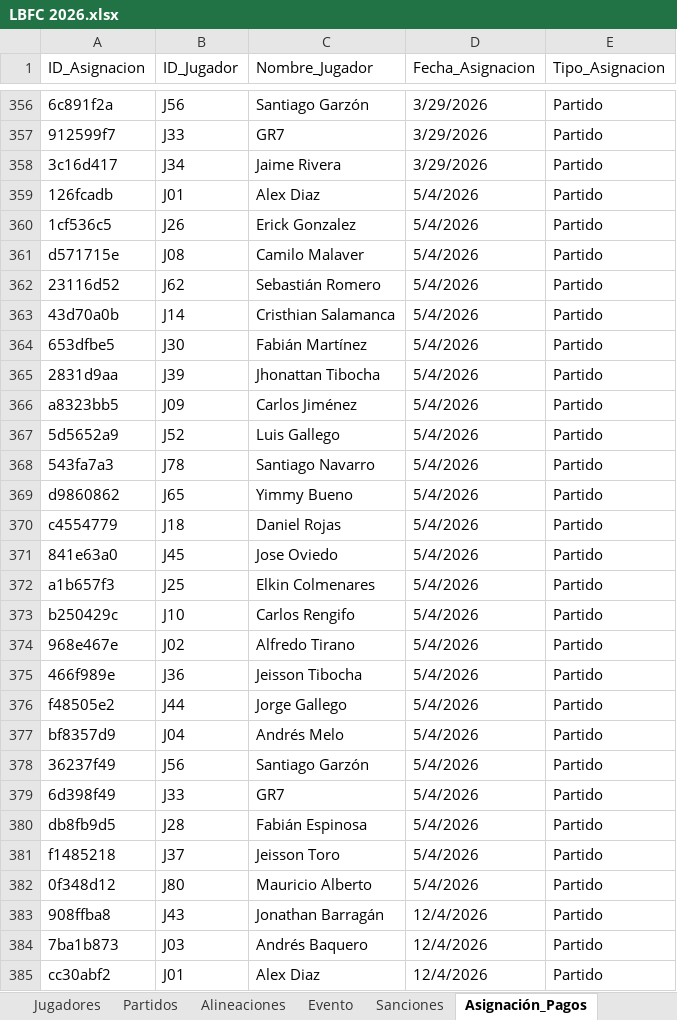
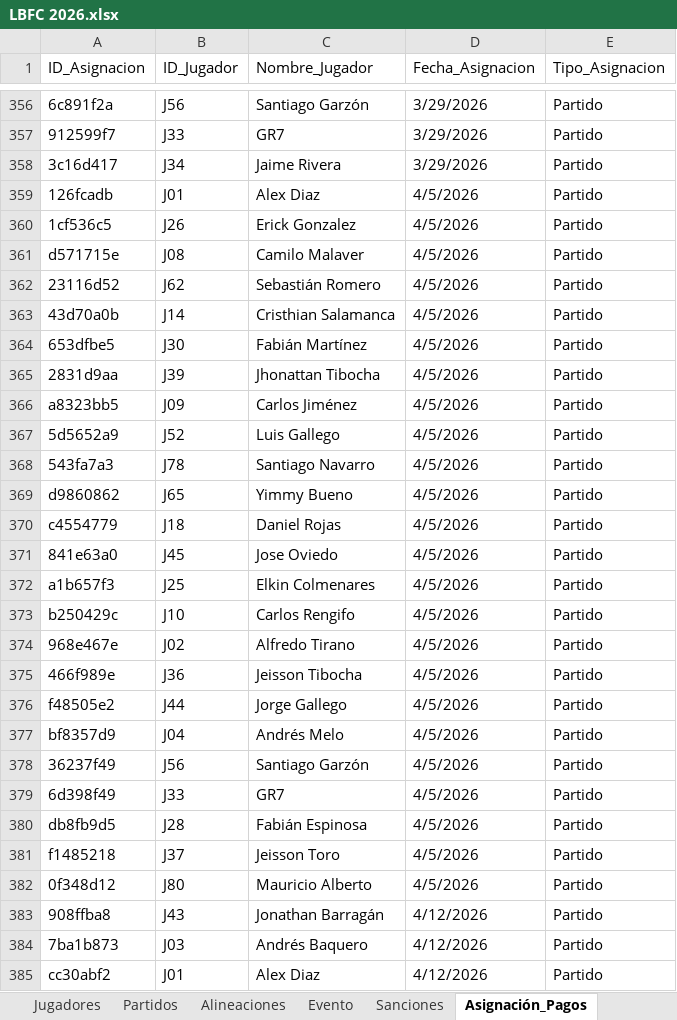
Before and after one commit to Giovanni-rengifo/lbfc-web, an Excel workbook: LBFC 2026.xlsx, sheet Asignación_Pagos, drawn as a sheet; only a part is shown, gaps mark what is left out; values as stored, in another font and other column widths than the file's, no cell formats; charts and pictures not drawn; the diff covers the shown part only; the diff names each change by its address in the sheet, - before the commit and + after, or states it on an @@ line.

Commit message:
datos: actualizar LBFC 2026.xlsx

```diff
--- a/LBFC 2026.xlsx (sheet Asignación_Pagos)
+++ b/LBFC 2026.xlsx (sheet Asignación_Pagos)
-D359:D382 (Fecha_Asignacion): 5/4/2026
+D359:D382 (Fecha_Asignacion): 4/5/2026
-D383:D385 (Fecha_Asignacion): 12/4/2026
+D383:D385 (Fecha_Asignacion): 4/12/2026
```
Also changed, not shown: 235 edited cells elsewhere in this sheet, sheet Evento, sheet Alineaciones, cell formats, charts or pictures.
